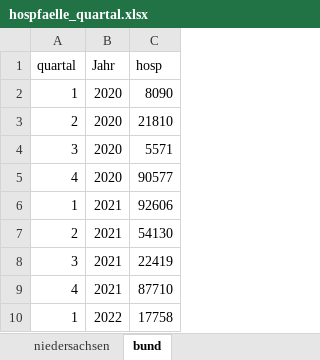
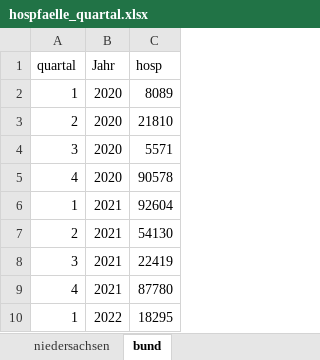
Before and after one commit to zidatalab/covid19dashboard, an Excel workbook: data/tabledata/hospfaelle_quartal.xlsx, sheet bund, drawn as a sheet; values as stored, in another font and other column widths than the file's, no borders; the diff names each change by its address in the sheet, - before the commit and + after, or states it on an @@ line.

Commit message:
hosp analyse

```diff
--- a/data/tabledata/hospfaelle_quartal.xlsx (sheet bund)
+++ b/data/tabledata/hospfaelle_quartal.xlsx (sheet bund)
-C2 (hosp): 8090
+C2 (hosp): 8089
-C5 (hosp): 90577
+C5 (hosp): 90578
-C6 (hosp): 92606
+C6 (hosp): 92604
-C9 (hosp): 87710
+C9 (hosp): 87780
-C10 (hosp): 17758
+C10 (hosp): 18295
```
Also changed, not shown: sheet niedersachsen, 1 other file.
